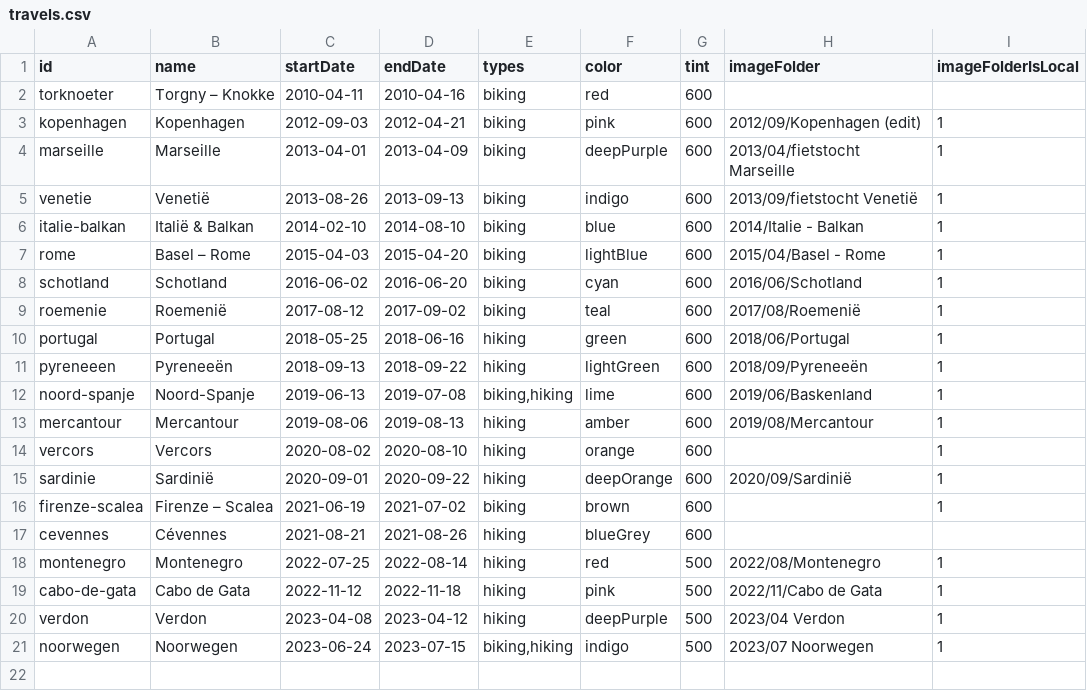
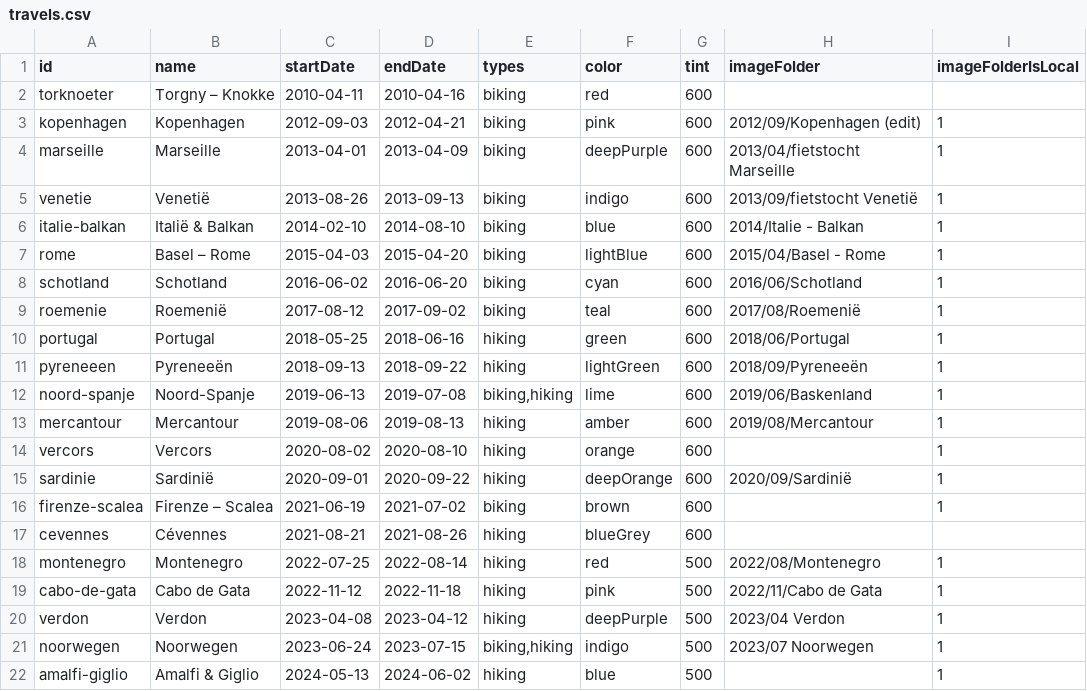
Before and after one commit to Lebuin/travelmap, a CSV file: src/assets/travels.csv, drawn as a sheet.

Commit message:
add amalfi-giglio

```diff
--- a/src/assets/travels.csv
+++ b/src/assets/travels.csv
@@ -21 +21,2 @@ verdon,Verdon,2023-04-08,2023-04-12,hiking,deepPurple,500,2023/04 Verdon,1
 noorwegen,Noorwegen,2023-06-24,2023-07-15,"biking,hiking",indigo,500,2023/07 Noorwegen,1
+amalfi-giglio,Amalfi & Giglio,2024-05-13,2024-06-02,hiking,blue,500,,1
```
Also changed, not shown: 2 other files.
